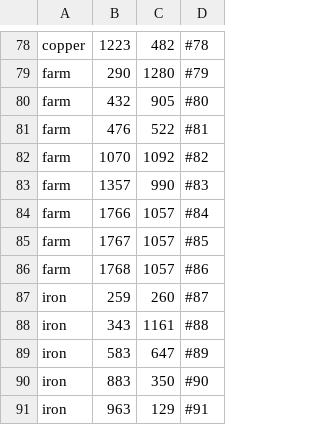
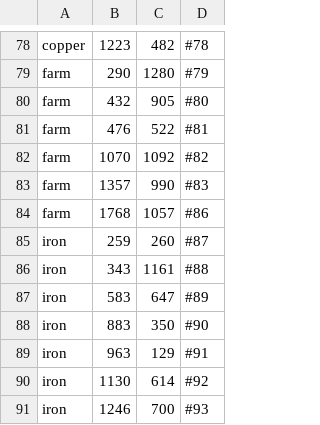
Before and after one commit to KptJahir/world-of-sea-battle-map, a CSV file: poi.csv, drawn as a sheet; only a part is shown, gaps mark what is left out; the shorter side is filled out with more unchanged rows; removed rows and columns are numbered as before the commit, all else as after; the diff covers the shown part only; the diff names each change by its address in the sheet, - before the commit and + after, or states it on an @@ line.

```diff
--- a/poi.csv
+++ b/poi.csv
-row 84: farm | 1766 | 1057 | #84
-row 85: farm | 1767 | 1057 | #85
```
Also changed, not shown: 39 added rows elsewhere in this file, ports.csv, 9 other files.
